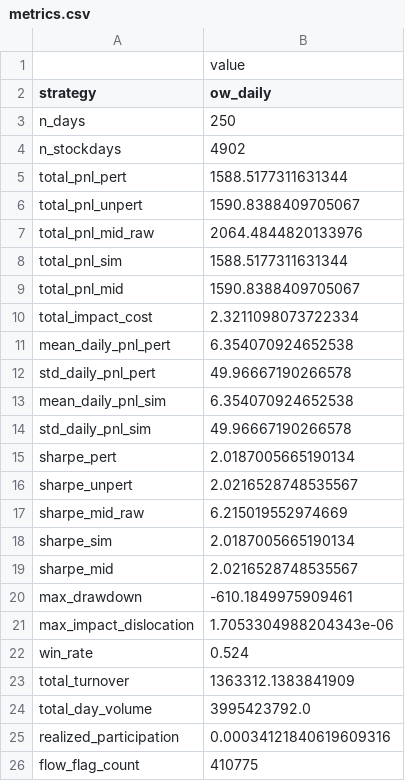
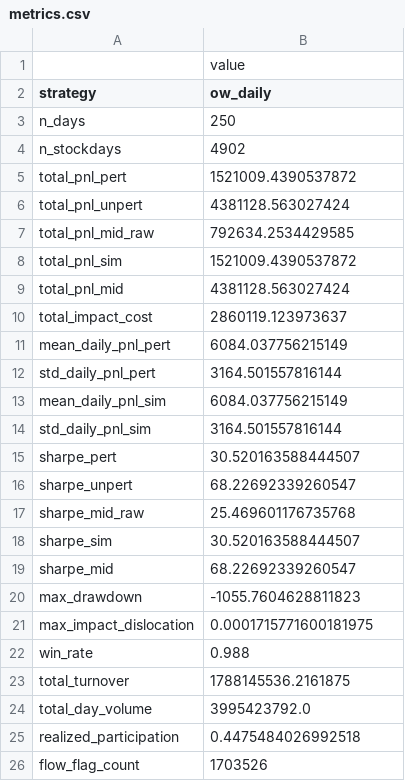
Before and after one commit to christopher-dybdahl/price_impact_optimal_execution, a CSV file: saved/ow_daily/metrics.csv, drawn as a sheet.

```diff
--- a/saved/ow_daily/metrics.csv
+++ b/saved/ow_daily/metrics.csv
@@ -4,23 +4,23 @@ n_days,250
 n_stockdays,4902
-total_pnl_pert,1588.5177311631344
-total_pnl_unpert,1590.8388409705067
-total_pnl_mid_raw,2064.4844820133976
-total_pnl_sim,1588.5177311631344
-total_pnl_mid,1590.8388409705067
-total_impact_cost,2.3211098073722334
-mean_daily_pnl_pert,6.354070924652538
-std_daily_pnl_pert,49.96667190266578
-mean_daily_pnl_sim,6.354070924652538
-std_daily_pnl_sim,49.96667190266578
-sharpe_pert,2.0187005665190134
-sharpe_unpert,2.0216528748535567
-sharpe_mid_raw,6.215019552974669
-sharpe_sim,2.0187005665190134
-sharpe_mid,2.0216528748535567
-max_drawdown,-610.1849975909461
-max_impact_dislocation,1.7053304988204343e-06
-win_rate,0.524
-total_turnover,1363312.1383841909
+total_pnl_pert,1521009.4390537872
+total_pnl_unpert,4381128.563027424
+total_pnl_mid_raw,792634.2534429585
+total_pnl_sim,1521009.4390537872
+total_pnl_mid,4381128.563027424
+total_impact_cost,2860119.123973637
+mean_daily_pnl_pert,6084.037756215149
+std_daily_pnl_pert,3164.501557816144
+mean_daily_pnl_sim,6084.037756215149
+std_daily_pnl_sim,3164.501557816144
+sharpe_pert,30.520163588444507
+sharpe_unpert,68.22692339260547
+sharpe_mid_raw,25.469601176735768
+sharpe_sim,30.520163588444507
+sharpe_mid,68.22692339260547
+max_drawdown,-1055.7604628811823
+max_impact_dislocation,0.0001715771600181975
+win_rate,0.988
+total_turnover,1788145536.2161875
 total_day_volume,3995423792.0
-realized_participation,0.00034121840619609316
-flow_flag_count,410775
+realized_participation,0.4475484026992518
+flow_flag_count,1703526
```
Also changed, not shown: saved/afs_daily/daily_pnl.csv, saved/afs_daily/metrics.csv, 18 other files.
